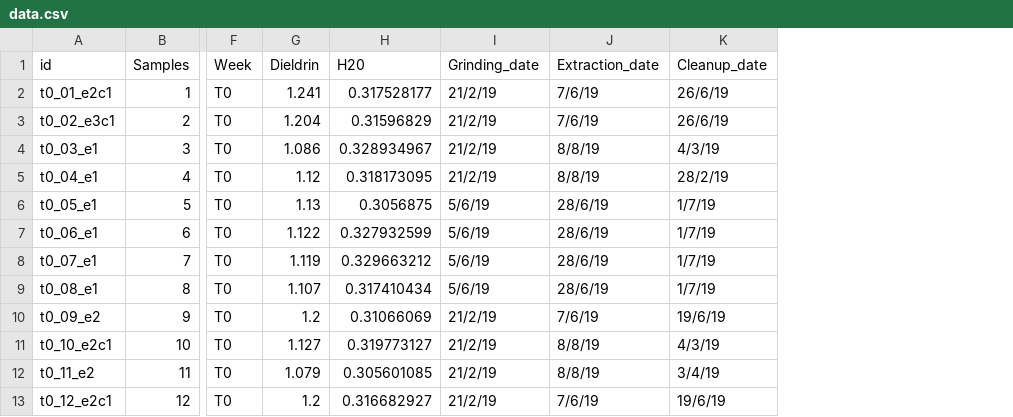
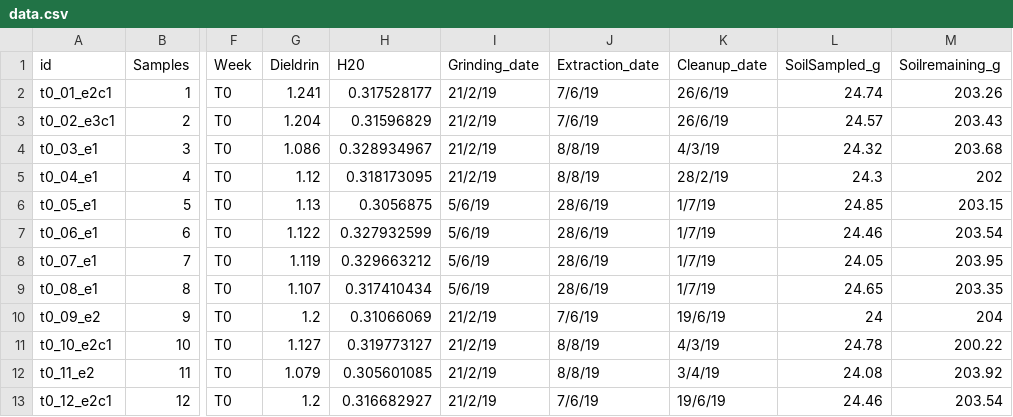
Before and after one commit to chrismitbiz/M3_IncubationStudy, a CSV file: data.csv, drawn as a sheet; only a part is shown, gaps mark what is left out; the diff names each change by its address in the sheet, - before the commit and + after, or states it on an @@ line.

```diff
--- a/data.csv
+++ b/data.csv
+column L (SoilSampled_g), rows 2-13: 24.74 | 24.57 | 24.32 | 24.3 | 24.85 | 24.46 | 24.05 | 24.65 | 24 | 24.78 | 24.08 | 24.46
+column M (Soilremaining_g), rows 2-13: 203.26 | 203.43 | 203.68 | 202 | 203.15 | 203.54 | 203.95 | 203.35 | 204 | 200.22 | 203.92 | 203.54
```
Also changed, not shown: peak_area_samples.csv, 54 other files.
